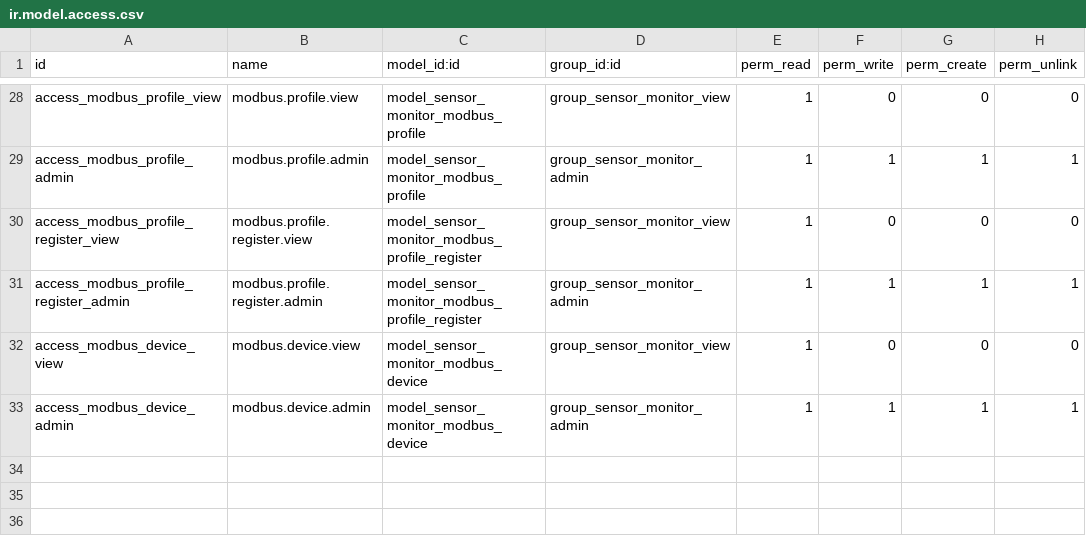
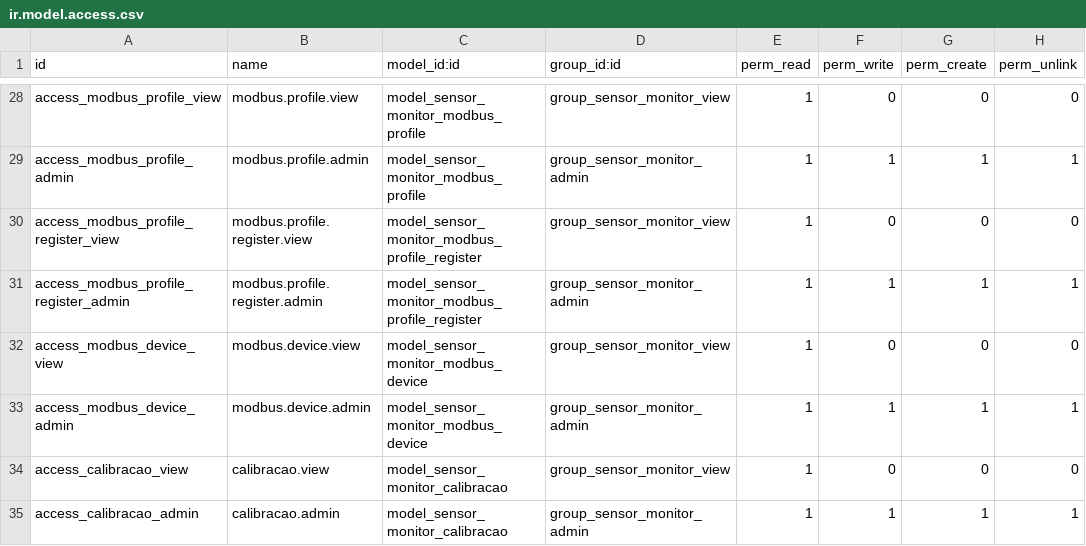
Before and after one commit to afonsorcarvalho/odoo_sentinela, a CSV file: addons/afr_sentinela_sensor_monitor/security/ir.model.access.csv, drawn as a sheet; only a part is shown, gaps mark what is left out.

Commit message:
feat(calibracao): model sensor_monitor.calibracao com estado computed

```diff
--- a/addons/afr_sentinela_sensor_monitor/security/ir.model.access.csv
+++ b/addons/afr_sentinela_sensor_monitor/security/ir.model.access.csv
@@ -33 +33,3 @@ access_modbus_device_view,modbus.device.view,model_sensor_monitor_modbus_device,
 access_modbus_device_admin,modbus.device.admin,model_sensor_monitor_modbus_device,group_sensor_monitor_admin,1,1,1,1
+access_calibracao_view,calibracao.view,model_sensor_monitor_calibracao,group_sensor_monitor_view,1,0,0,0
+access_calibracao_admin,calibracao.admin,model_sensor_monitor_calibracao,group_sensor_monitor_admin,1,1,1,1
```
Also changed, not shown: 4 other files.
